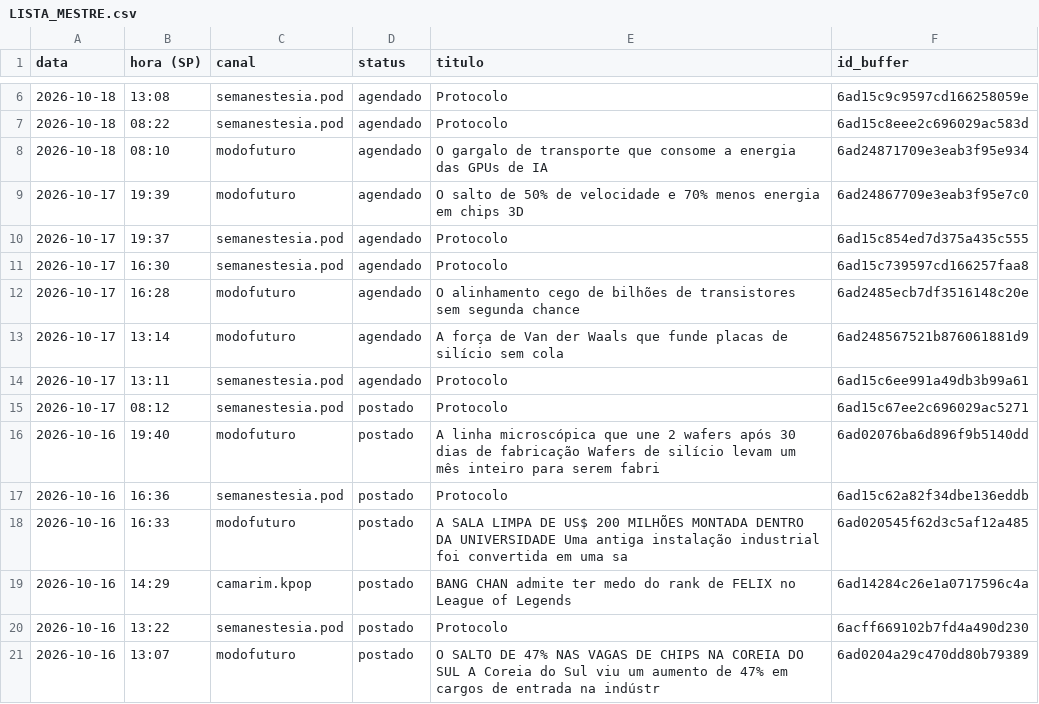
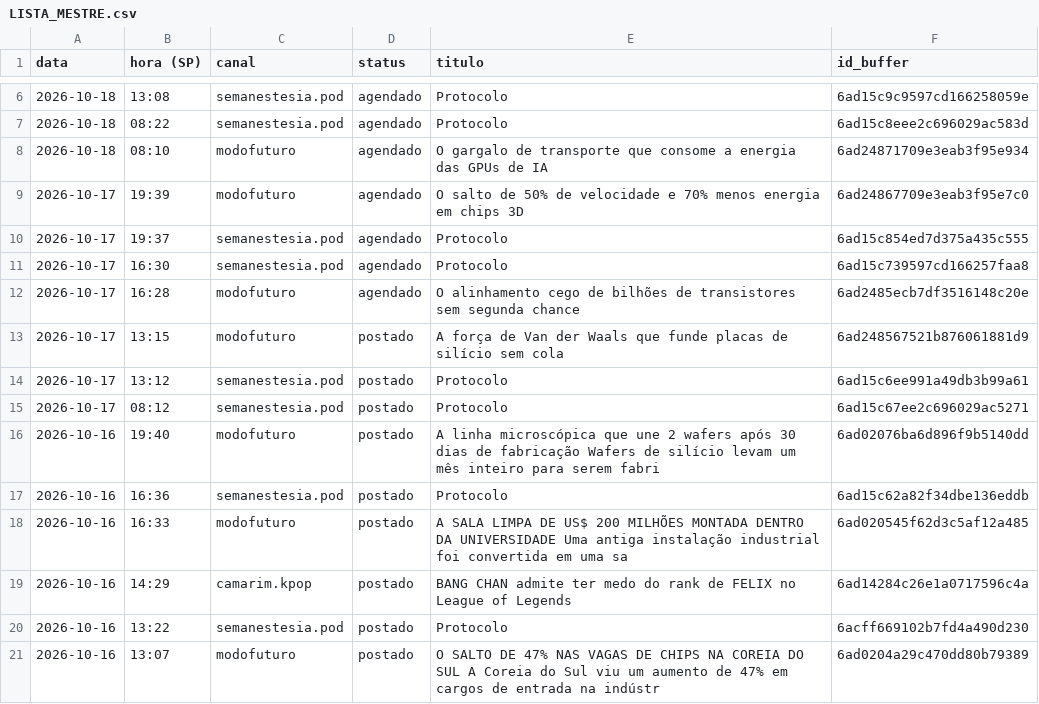
Before and after one commit to poisonb9/Modo-Futuro, a CSV file: estado/LISTA_MESTRE.csv, drawn as a sheet; only a part is shown, gaps mark what is left out.

```diff
--- a/estado/LISTA_MESTRE.csv
+++ b/estado/LISTA_MESTRE.csv
@@ -12,4 +12,4 @@
 2026-10-17;16:28;modofuturo;agendado;O alinhamento cego de bilhões de transistores sem segunda chance;6ad2485ecb7df3516148c20e
-2026-10-17;13:14;modofuturo;agendado;A força de Van der Waals que funde placas de silício sem cola;6ad248567521b876061881d9
-2026-10-17;13:11;semanestesia.pod;agendado;Protocolo;6ad15c6ee991a49db3b99a61
+2026-10-17;13:15;modofuturo;postado;A força de Van der Waals que funde placas de silício sem cola;6ad248567521b876061881d9
+2026-10-17;13:12;semanestesia.pod;postado;Protocolo;6ad15c6ee991a49db3b99a61
 2026-10-17;08:12;semanestesia.pod;postado;Protocolo;6ad15c67ee2c696029ac5271
```
Also changed, not shown: 5 other files.
